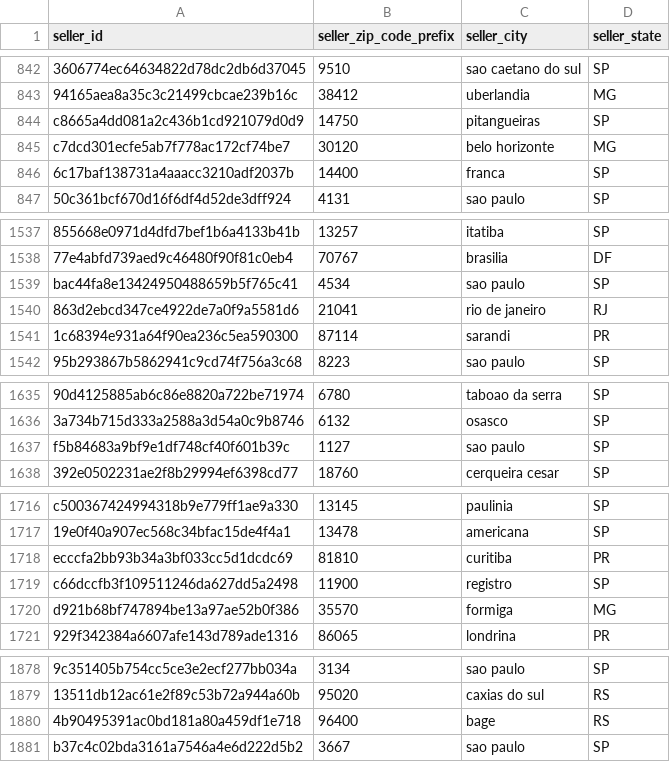
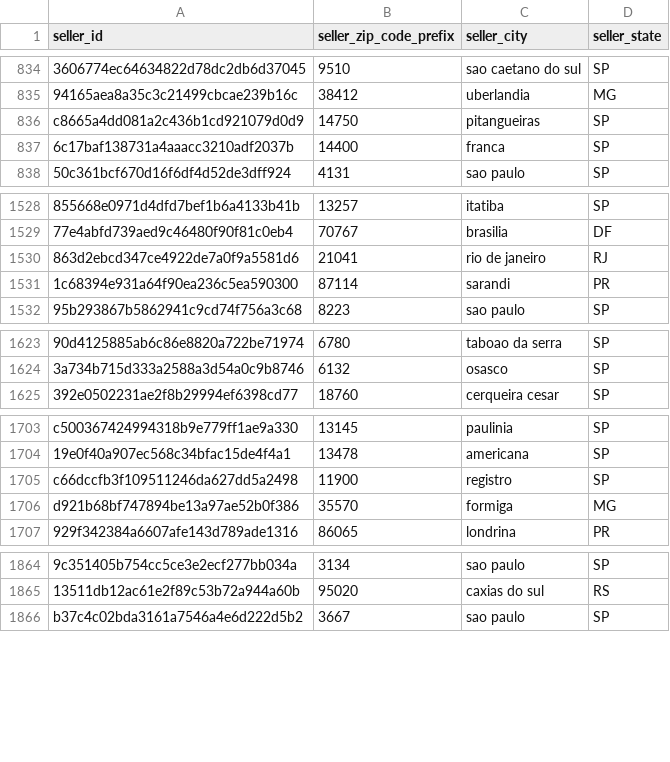
Before and after one commit to rickaof/Olist_Ecommerce_Analysis, a CSV file: data/processed/sellers.csv, drawn as a sheet; only a part is shown, gaps mark what is left out; the diff covers the shown part only; the diff names each change by its address in the sheet, - before the commit and + after, or states it on an @@ line.

```diff
--- a/data/processed/sellers.csv
+++ b/data/processed/sellers.csv
-row 845: c7dcd301ecfe5ab7f778ac172cf74be7 | 30120 | belo horizonte | MG
-row 1539: bac44fa8e13424950488659b5f765c41 | 4534 | sao paulo | SP
-row 1637: f5b84683a9bf9e1df748cf40f601b39c | 1127 | sao paulo | SP
-row 1718: ecccfa2bb93b34a3bf033cc5d1dcdc69 | 81810 | curitiba | PR
-row 1880: 4b90495391ac0bd181a80a459df1e718 | 96400 | bage | RS
```
Also changed, not shown: 22 removed rows elsewhere in this file, 3 other files.
